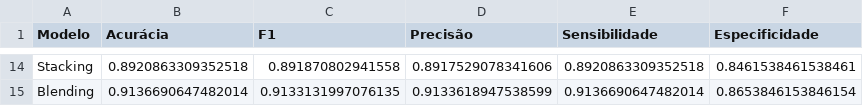
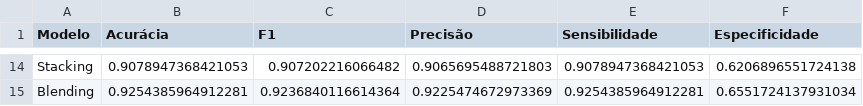
Before and after one commit to ricaprof/PJBL-Machine-Learning, a CSV file: results/classificacao_holdout.csv, drawn as a sheet; only a part is shown, gaps mark what is left out; the diff covers the shown part only; the diff names each change by its address in the sheet, - before the commit and + after, or states it on an @@ line.

```diff
--- a/results/classificacao_holdout.csv
+++ b/results/classificacao_holdout.csv
-B14 (Acurácia): 0.8920863309352518
+B14 (Acurácia): 0.9078947368421053
-C14 (F1): 0.891870802941558
+C14 (F1): 0.907202216066482
-D14 (Precisão): 0.8917529078341606
+D14 (Precisão): 0.9065695488721803
-E14 (Sensibilidade): 0.8920863309352518
+E14 (Sensibilidade): 0.9078947368421053
-F14 (Especificidade): 0.8461538461538461
+F14 (Especificidade): 0.6206896551724138
-B15 (Acurácia): 0.9136690647482014
+B15 (Acurácia): 0.9254385964912281
-C15 (F1): 0.9133131997076135
+C15 (F1): 0.9236840116614364
-D15 (Precisão): 0.9133618947538599
+D15 (Precisão): 0.9225474672973369
-E15 (Sensibilidade): 0.9136690647482014
+E15 (Sensibilidade): 0.9254385964912281
-F15 (Especificidade): 0.8653846153846154
+F15 (Especificidade): 0.6551724137931034
```
Also changed, not shown: 60 edited cells elsewhere in this file, results/classificacao_crossval.csv, results/regressao_crossval.csv, 7 other files.
